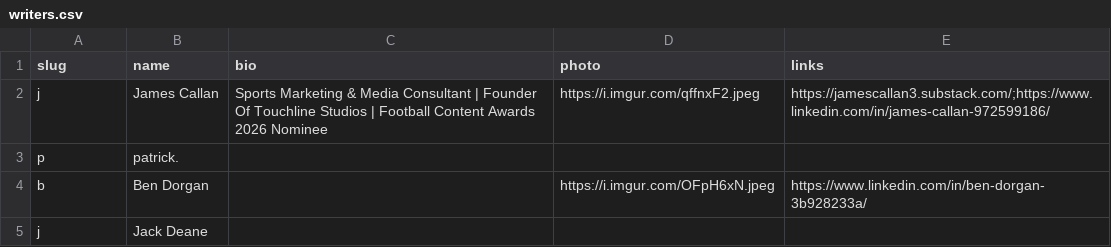
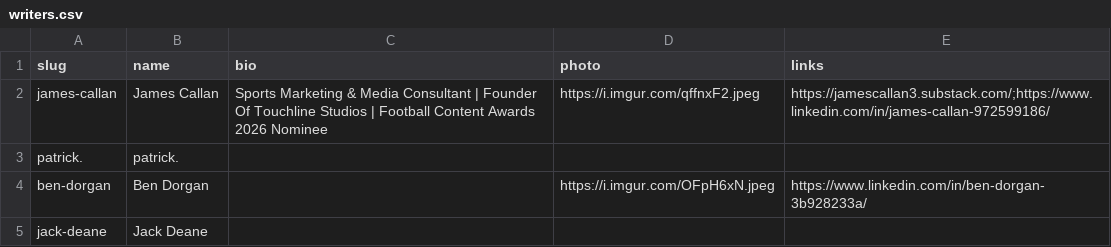
Before and after one commit to JustPatrickG/footballers.ie, a CSV file: data/manual/writers.csv, drawn as a sheet.

Commit message:
Update data/manual/writers.csv via admin

```diff
--- a/data/manual/writers.csv
+++ b/data/manual/writers.csv
@@ -1,5 +1,5 @@
 slug,name,bio,photo,links
-j,James Callan,Sports Marketing & Media Consultant | Founder Of Touchline Studios |  Football Content Awards 2026 Nominee,https://i.imgur.com/qffnxF2.jpeg,https://jamescallan3.substack.com/;https://www.linkedin.com/in/james-callan-972599186/
-p,patrick.,,,
-b,Ben Dorgan,,https://i.imgur.com/OFpH6xN.jpeg,https://www.linkedin.com/in/ben-dorgan-3b928233a/
-j,Jack Deane,,,
+james-callan,James Callan,Sports Marketing & Media Consultant | Founder Of Touchline Studios |  Football Content Awards 2026 Nominee,https://i.imgur.com/qffnxF2.jpeg,https://jamescallan3.substack.com/;https://www.linkedin.com/in/james-callan-972599186/
+patrick.,patrick.,,,
+ben-dorgan,Ben Dorgan,,https://i.imgur.com/OFpH6xN.jpeg,https://www.linkedin.com/in/ben-dorgan-3b928233a/
+jack-deane,Jack Deane,,,
```
